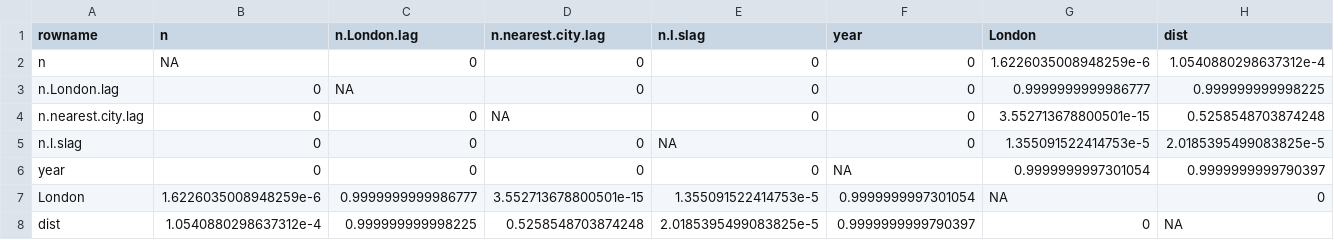
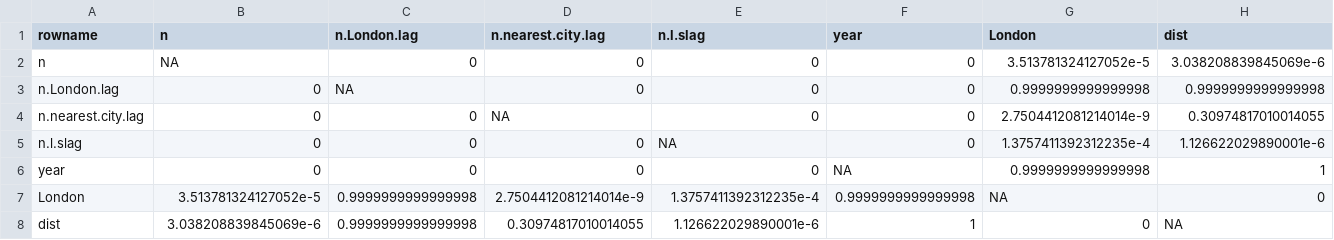
Before and after one commit to etranos/web.diffusion, a CSV file: outputs/rf/correlations/corr_LAD_corrected_p.csv, drawn as a sheet.

```diff
--- a/outputs/rf/correlations/corr_LAD_corrected_p.csv
+++ b/outputs/rf/correlations/corr_LAD_corrected_p.csv
@@ -1,8 +1,8 @@
 rowname,n,n.London.lag,n.nearest.city.lag,n.l.slag,year,London,dist
-n,NA,0,0,0,0,1.6226035008948259e-6,1.0540880298637312e-4
-n.London.lag,0,NA,0,0,0,0.9999999999986777,0.999999999998225
-n.nearest.city.lag,0,0,NA,0,0,3.552713678800501e-15,0.5258548703874248
-n.l.slag,0,0,0,NA,0,1.355091522414753e-5,2.0185395499083825e-5
-year,0,0,0,0,NA,0.9999999997301054,0.9999999999790397
-London,1.6226035008948259e-6,0.9999999999986777,3.552713678800501e-15,1.355091522414753e-5,0.9999999997301054,NA,0
-dist,1.0540880298637312e-4,0.999999999998225,0.5258548703874248,2.0185395499083825e-5,0.9999999999790397,0,NA
+n,NA,0,0,0,0,3.513781324127052e-5,3.038208839845069e-6
+n.London.lag,0,NA,0,0,0,0.9999999999999998,0.9999999999999998
+n.nearest.city.lag,0,0,NA,0,0,2.7504412081214014e-9,0.30974817010014055
+n.l.slag,0,0,0,NA,0,1.3757411392312235e-4,1.126622029890001e-6
+year,0,0,0,0,NA,0.9999999999999998,1
+London,3.513781324127052e-5,0.9999999999999998,2.7504412081214014e-9,1.3757411392312235e-4,0.9999999999999998,NA,0
+dist,3.038208839845069e-6,0.9999999999999998,0.30974817010014055,1.126622029890001e-6,1,0,NA
```
Also changed, not shown: outputs/rf/correlations/corr_LAD_corrected.csv, outputs/rf/correlations/corr_LAD_corrected_10.csv, 24 other files.
